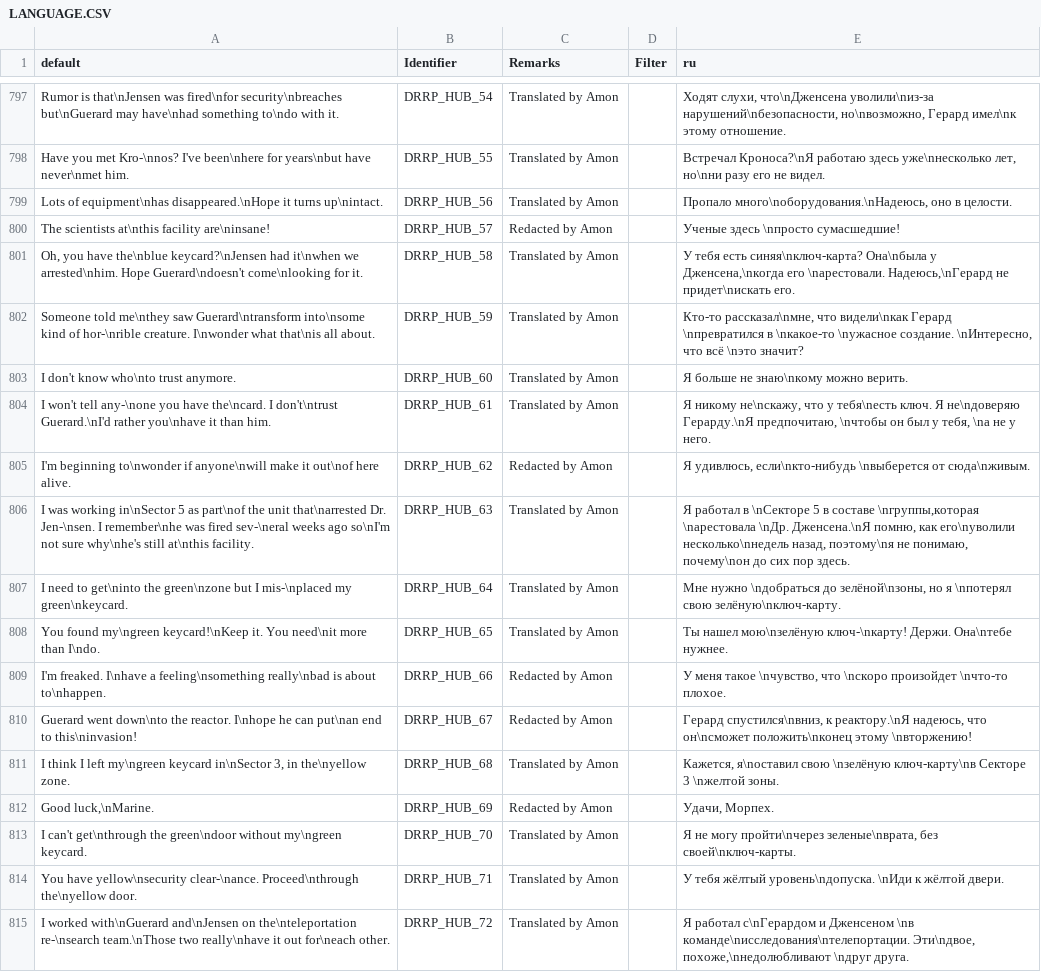
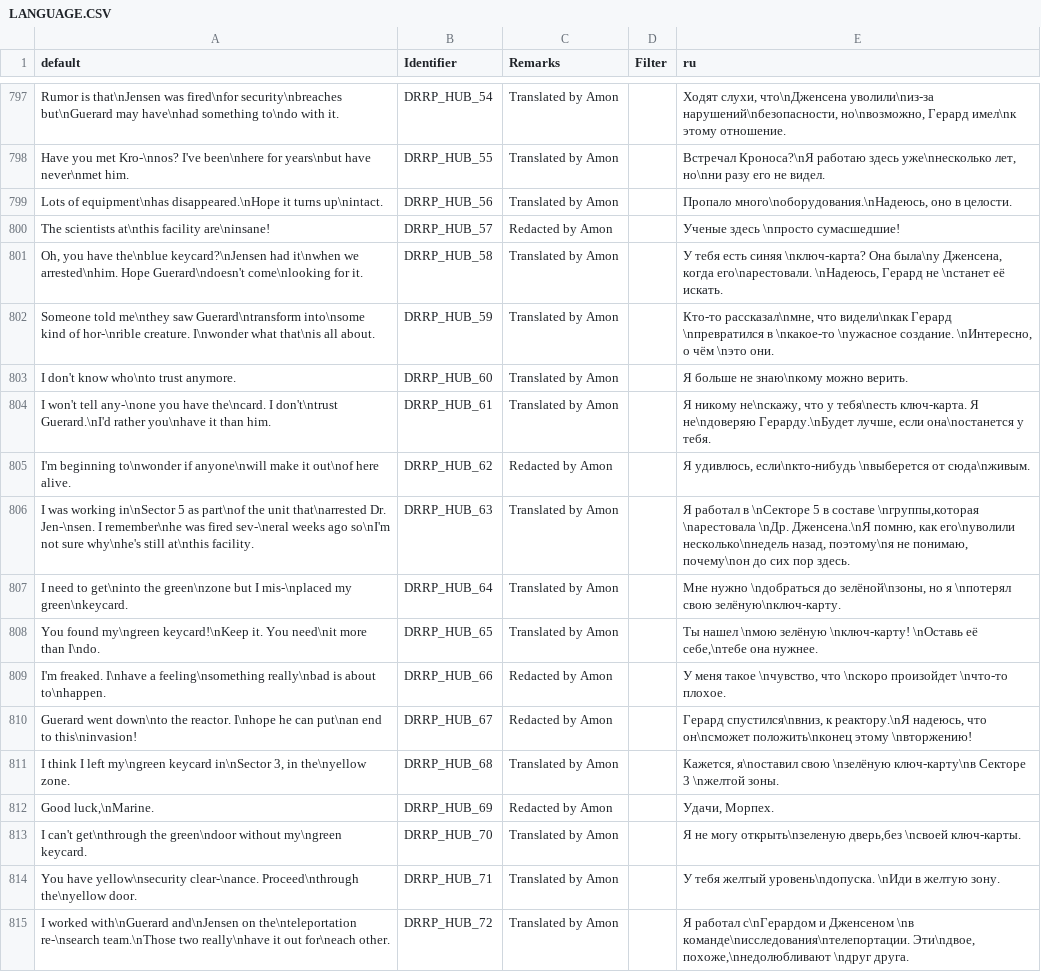
Before and after one commit to DRRP-Team/DRRP, a CSV file: LANGUAGE.CSV, drawn as a sheet; only a part is shown, gaps mark what is left out; the diff covers the shown part only.

```diff
--- a/LANGUAGE.CSV
+++ b/LANGUAGE.CSV
@@ -800,6 +800,6 @@ Lots of equipment\nhas disappeared.\nHope it turns up\nintact.,DRRP_HUB_56,Trans
 The scientists at\nthis facility are\ninsane!,DRRP_HUB_57,Redacted by Amon,,Ученые здесь \nпросто сумасшедшие!
-"Oh, you have the\nblue keycard?\nJensen had it\nwhen we arrested\nhim. Hope Guerard\ndoesn't come\nlooking for it.",DRRP_HUB_58,Translated by Amon,,"У тебя есть синяя\nключ-карта? Она\nбыла у Дженсена,\nкогда его \nарестовали. Надеюсь,\nГерард не придет\nискать его."
-Someone told me\nthey saw Guerard\ntransform into\nsome kind of hor-\nrible creature. I\nwonder what that\nis all about.,DRRP_HUB_59,Translated by Amon,,"Кто-то рассказал\nмне, что видели\nкак Герард \nпревратился в \nкакое-то \nужасное создание. \nИнтересно, что всё \nэто значит?"
+"Oh, you have the\nblue keycard?\nJensen had it\nwhen we arrested\nhim. Hope Guerard\ndoesn't come\nlooking for it.",DRRP_HUB_58,Translated by Amon,,"У тебя есть синяя \nключ-карта? Она была\nу Дженсена, когда его\nарестовали. \nНадеюсь, Герард не \nстанет её искать."
+Someone told me\nthey saw Guerard\ntransform into\nsome kind of hor-\nrible creature. I\nwonder what that\nis all about.,DRRP_HUB_59,Translated by Amon,,"Кто-то рассказал\nмне, что видели\nкак Герард \nпревратился в \nкакое-то \nужасное создание. \nИнтересно, о чём \nэто они."
 I don't know who\nto trust anymore.,DRRP_HUB_60,Translated by Amon,,Я больше не знаю\nкому можно верить.
-I won't tell any-\none you have the\ncard. I don't\ntrust Guerard.\nI'd rather you\nhave it than him.,DRRP_HUB_61,Translated by Amon,,"Я никому не\nскажу, что у тебя\nесть ключ. Я не\nдоверяю Герарду.\nЯ предпочитаю, \nчтобы он был у тебя, \nа не у него."
+I won't tell any-\none you have the\ncard. I don't\ntrust Guerard.\nI'd rather you\nhave it than him.,DRRP_HUB_61,Translated by Amon,,"Я никому не\nскажу, что у тебя\nесть ключ-карта. Я не\nдоверяю Герарду.\nБудет лучше, если она\nостанется у тебя."
 I'm beginning to\nwonder if anyone\nwill make it out\nof here alive.,DRRP_HUB_62,Redacted by Amon,,"Я удивлюсь, если\nкто-нибудь \nвыберется от сюда\nживым."
@@ -807,3 +807,3 @@ I was working in\nSector 5 as part\nof the unit that\narrested Dr. Jen-\nsen. I
 I need to get\ninto the green\nzone but I mis-\nplaced my green\nkeycard.,DRRP_HUB_64,Translated by Amon,,"Мне нужно \nдобраться до зелёной\nзоны, но я \nпотерял свою зелёную\nключ-карту."
-You found my\ngreen keycard!\nKeep it. You need\nit more than I\ndo.,DRRP_HUB_65,Translated by Amon,,Ты нашел мою\nзелёную ключ-\nкарту! Держи. Она\nтебе нужнее.
+You found my\ngreen keycard!\nKeep it. You need\nit more than I\ndo.,DRRP_HUB_65,Translated by Amon,,"Ты нашел \nмою зелёную \nключ-карту! \nОставь её себе,\nтебе она нужнее."
 I'm freaked. I\nhave a feeling\nsomething really\nbad is about to\nhappen.,DRRP_HUB_66,Redacted by Amon,,"У меня такое \nчувство, что \nскоро произойдет \nчто-то плохое."
@@ -812,4 +812,4 @@ Guerard went down\nto the reactor. I\nhope he can put\nan end to this\ninvasion!
 "Good luck,\nMarine.",DRRP_HUB_69,Redacted by Amon,,"Удачи, Морпех."
-I can't get\nthrough the green\ndoor without my\ngreen keycard.,DRRP_HUB_70,Translated by Amon,,"Я не могу пройти\nчерез зеленые\nврата, без своей\nключ-карты."
-You have yellow\nsecurity clear-\nance. Proceed\nthrough the\nyellow door.,DRRP_HUB_71,Translated by Amon,,У тебя жёлтый уровень\nдопуска. \nИди к жёлтой двери.
+I can't get\nthrough the green\ndoor without my\ngreen keycard.,DRRP_HUB_70,Translated by Amon,,"Я не могу открыть\nзеленую дверь,без \nсвоей ключ-карты."
+You have yellow\nsecurity clear-\nance. Proceed\nthrough the\nyellow door.,DRRP_HUB_71,Translated by Amon,,У тебя желтый уровень\nдопуска. \nИди в желтую зону.
 I worked with\nGuerard and\nJensen on the\nteleportation re-\nsearch team.\nThose two really\nhave it out for\neach other.,DRRP_HUB_72,Translated by Amon,,"Я работал с\nГерардом и Дженсеном \nв команде\nисследования\nтелепортации. Эти\nдвое, похоже,\nнедолюбливают \nдруг друга."
```
Also changed, not shown: 38 edited cells elsewhere in this file, 2 other files.
